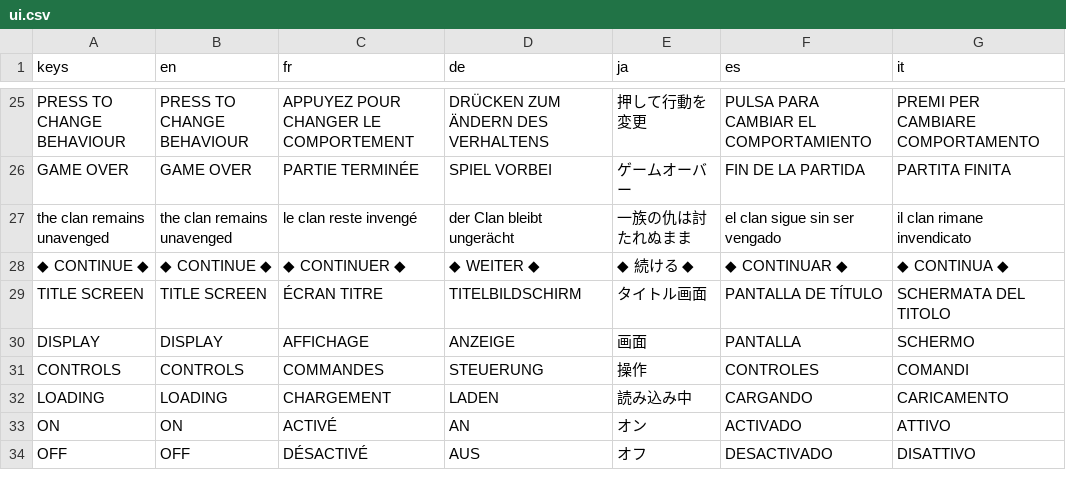
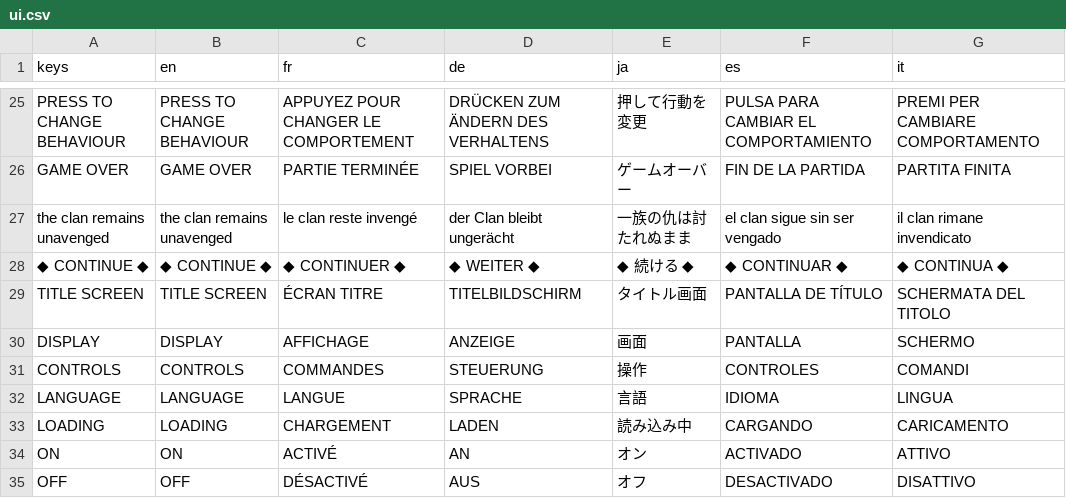
Before and after one commit to 9-K9/KatanaKitsune, a CSV file: localization/ui.csv, drawn as a sheet; only a part is shown, gaps mark what is left out.

Commit message:
Allow changing language from settings

```diff
--- a/localization/ui.csv
+++ b/localization/ui.csv
@@ -31,2 +31,3 @@ DISPLAY,DISPLAY,AFFICHAGE,ANZEIGE,画面,PANTALLA,SCHERMO
 CONTROLS,CONTROLS,COMMANDES,STEUERUNG,操作,CONTROLES,COMANDI
+LANGUAGE,LANGUAGE,LANGUE,SPRACHE,言語,IDIOMA,LINGUA
 LOADING,LOADING,CHARGEMENT,LADEN,読み込み中,CARGANDO,CARICAMENTO
```
Also changed, not shown: 7 other files.
